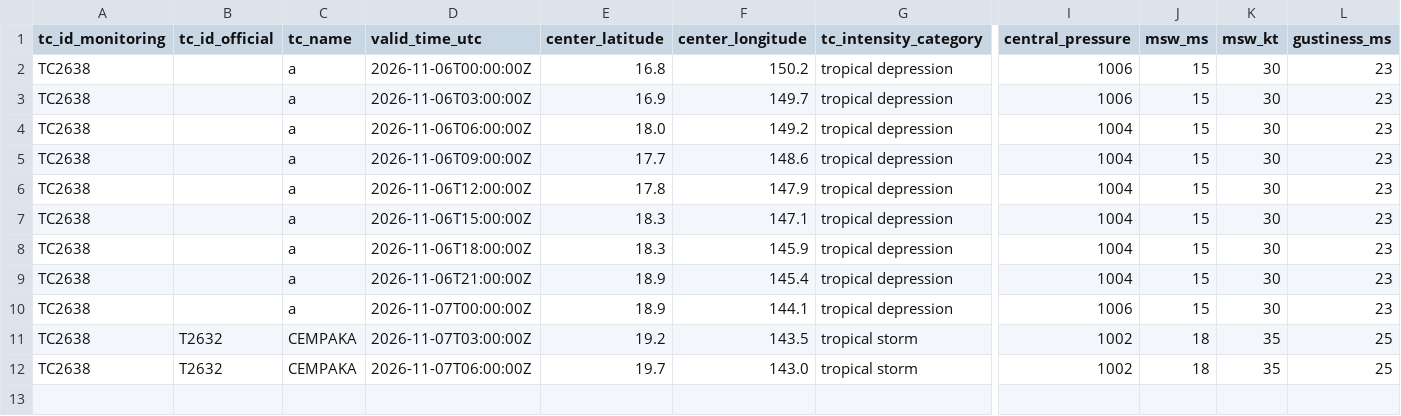
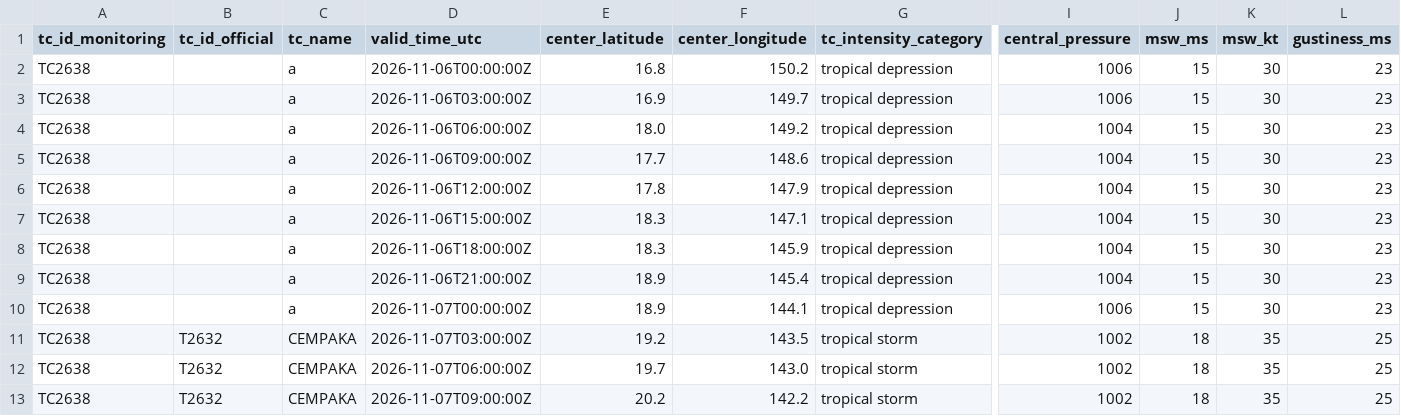
Before and after one commit to beuraieon-a/jma-tc-tracker, a CSV file: data/T2632_CEMPAKA/besttrack.csv, drawn as a sheet; only a part is shown, gaps mark what is left out; rows hold the shown columns only; the diff names each change by its address in the sheet, - before the commit and + after, or states it on an @@ line.

Commit message:
data: 42361053650 2026-11-07T09:45:25Z

```diff
--- a/data/T2632_CEMPAKA/besttrack.csv
+++ b/data/T2632_CEMPAKA/besttrack.csv
+row 13: TC2638 | T2632 | CEMPAKA | 2026-11-07T09:00:00Z | 20.2 | 142.2 | tropical storm | 1002 | 18 | 35 | 25
```
Also changed, not shown: 4 other files.
